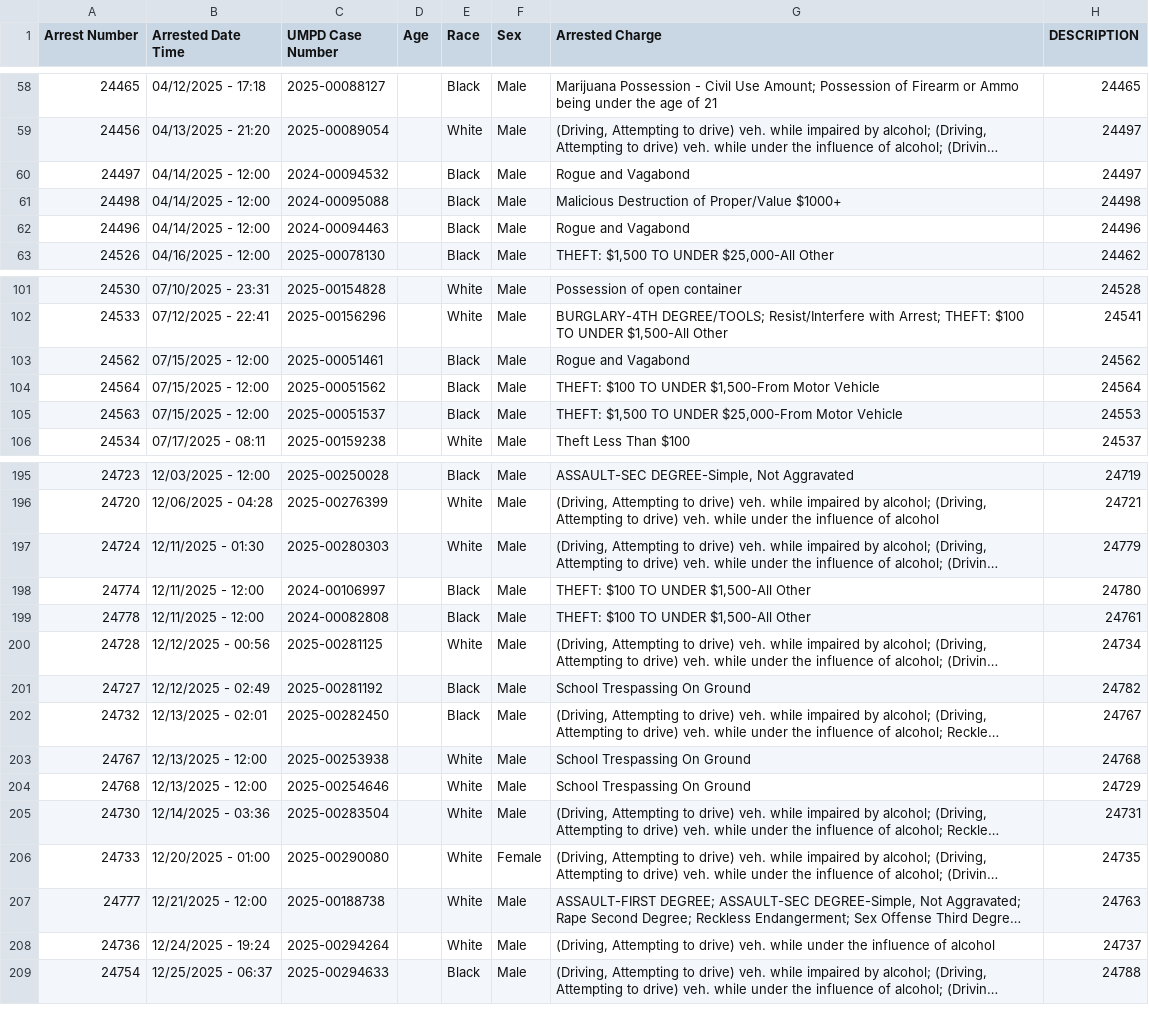
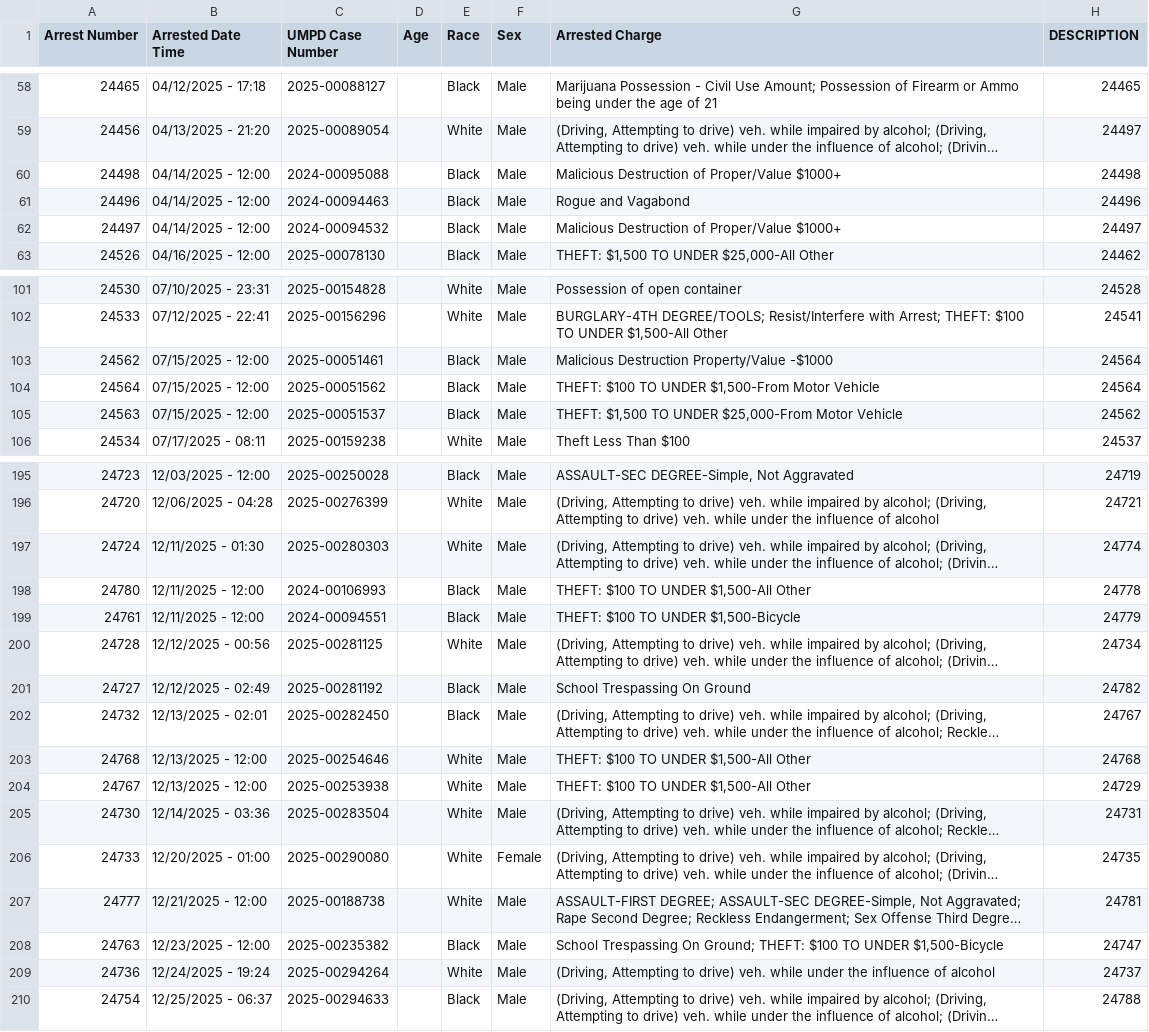
Before and after one commit to dwillis/umpd-logs, a CSV file: data/all-police-arrests.csv, drawn as a sheet; only a part is shown, gaps mark what is left out; long unchanged cells end in …; removed rows and columns are numbered as before the commit, all else as after; the diff covers the shown part only; the diff names each change by its address in the sheet, - before the commit and + after, or states it on an @@ line.

```diff
--- a/data/all-police-arrests.csv
+++ b/data/all-police-arrests.csv
-row 60: 24497 | 04/14/2025 - 12:00 | 2024-00094532 |  | Black | Male | Rogue and Vagabond | 24497
+row 62: 24497 | 04/14/2025 - 12:00 | 2024-00094532 |  | Black | Male | Malicious Destruction of Proper/Value $1000+ | 24497
-G103 (Arrested Charge): Rogue and Vagabond
+G103 (Arrested Charge): Malicious Destruction Property/Value -$1000
-H103 (DESCRIPTION): 24562
+H103 (DESCRIPTION): 24564
-H105 (DESCRIPTION): 24553
+H105 (DESCRIPTION): 24562
-H197 (DESCRIPTION): 24779
+H197 (DESCRIPTION): 24774
@@ row 198 moved to row 339: 24774 @@
@@ row 199 moved to row 340: 24778 @@
@@ row 396 moved to row 198: 24780 @@
@@ row 338 moved to row 199: 24761 @@
-row 203: 24767 | 12/13/2025 - 12:00 | 2025-00253938 |  | White | Male | School Trespassing On Ground | 24768
-G203 (Arrested Charge): School Trespassing On Ground
+G203 (Arrested Charge): THEFT: $100 TO UNDER $1,500-All Other
-H203 (DESCRIPTION): 24729
+H203 (DESCRIPTION): 24768
+row 204: 24767 | 12/13/2025 - 12:00 | 2025-00253938 |  | White | Male | THEFT: $100 TO UNDER $1,500-All Other | 24729
-H207 (DESCRIPTION): 24763
+H207 (DESCRIPTION): 24781
@@ row 339 moved to row 208: 24763 @@
```
Also changed, not shown: 19 moved rows and 4 edited cells elsewhere in this file, 2 other files.
